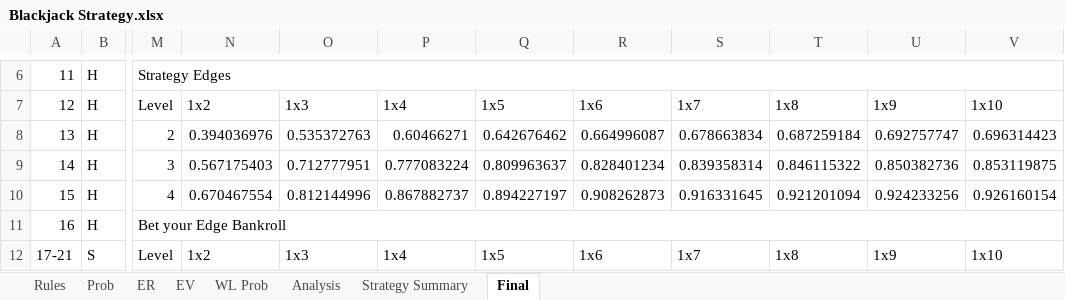
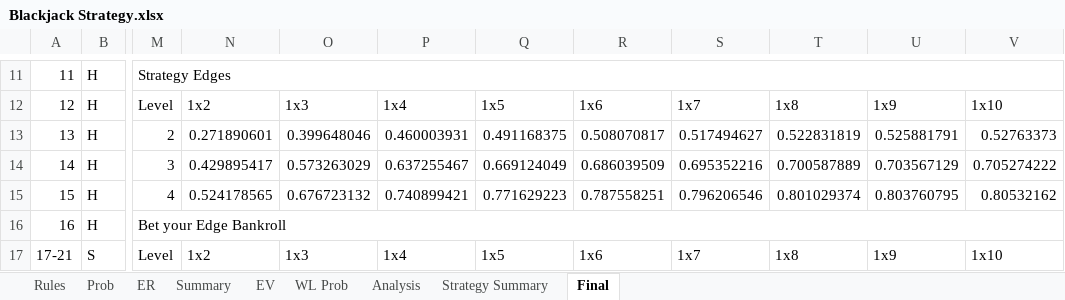
Before and after one commit to luozongbao/BlackjackStrategy, an Excel workbook: Blackjack Strategy.xlsx, sheet Final, drawn as a sheet; only a part is shown, gaps mark what is left out; values as stored, in another font and other column widths than the file's, no cell formats; conditional formats not drawn; addresses are those after the commit; the diff covers the shown part only; the diff names each change by its address in the sheet, - before the commit and + after, or states it on an @@ line.

```diff
--- a/Blackjack Strategy.xlsx (sheet Final)
+++ b/Blackjack Strategy.xlsx (sheet Final)
@@ sheet tab unhidden: Summary @@
-N13: 0.394036976
+N13: 0.271890601
-O13: 0.535372763
+O13: 0.399648046
-P13: 0.60466271
+P13: 0.460003931
-Q13: 0.642676462
+Q13: 0.491168375
-R13: 0.664996087
+R13: 0.508070817
-S13: 0.678663834
+S13: 0.517494627
-T13: 0.687259184
+T13: 0.522831819
-U13: 0.692757747
+U13: 0.525881791
-V13: 0.696314423
+V13: 0.52763373
-N14: 0.567175403
+N14: 0.429895417
-O14: 0.712777951
+O14: 0.573263029
-P14: 0.777083224
+P14: 0.637255467
-Q14: 0.809963637
+Q14: 0.669124049
-R14: 0.828401234
+R14: 0.686039509
-S14: 0.839358314
+S14: 0.695352216
-T14: 0.846115322
+T14: 0.700587889
-U14: 0.850382736
+U14: 0.703567129
-V14: 0.853119875
+V14: 0.705274222
-N15: 0.670467554
+N15: 0.524178565
-O15: 0.812144996
+O15: 0.676723132
-P15: 0.867882737
+P15: 0.740899421
-Q15: 0.894227197
+Q15: 0.771629223
-R15: 0.908262873
+R15: 0.787558251
-S15: 0.916331645
+S15: 0.796206546
-T15: 0.921201094
+T15: 0.801029374
-U15: 0.924233256
+U15: 0.803760795
-V15: 0.926160154
+V15: 0.80532162
```
Also changed, not shown: 5 added rows, 241 edited cells and merged cells elsewhere in this sheet, sheet Strategy Summary, sheet Analysis, sheet ER, sheet EV, sheet WL Prob, sheet Rules, cell formats, formulas that keep their value, charts or pictures.
